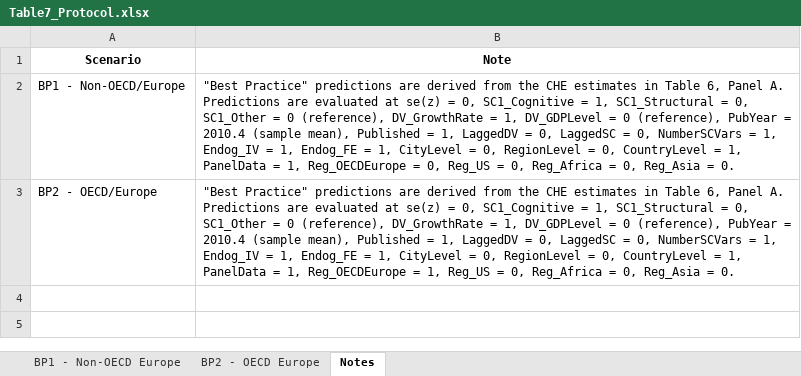
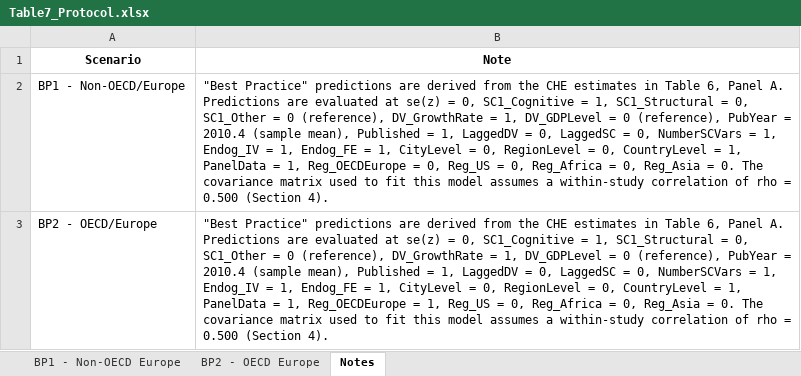
Before and after one commit to bobreednz/ma-protocol-dependent-effects, an Excel workbook: Table7_Protocol.xlsx, sheet Notes, drawn as a sheet; values as stored, in another font and other column widths than the file's, no borders; the diff names each change by its address in the sheet, - before the commit and + after, or states it on an @@ line.

```diff
--- a/Table7_Protocol.xlsx (sheet Notes)
+++ b/Table7_Protocol.xlsx (sheet Notes)
-B2 (Note): …= 0.
+B2 (Note): …= 0. The covariance matrix used to fit this model assumes a within-study correlation of rho = 0.500 (Section 4).
-B3 (Note): …= 0.
+B3 (Note): …= 0. The covariance matrix used to fit this model assumes a within-study correlation of rho = 0.500 (Section 4).
```
Also changed, not shown: Table4_Protocol.xlsx, Table5S_Protocol.xlsx, 24 other files.
